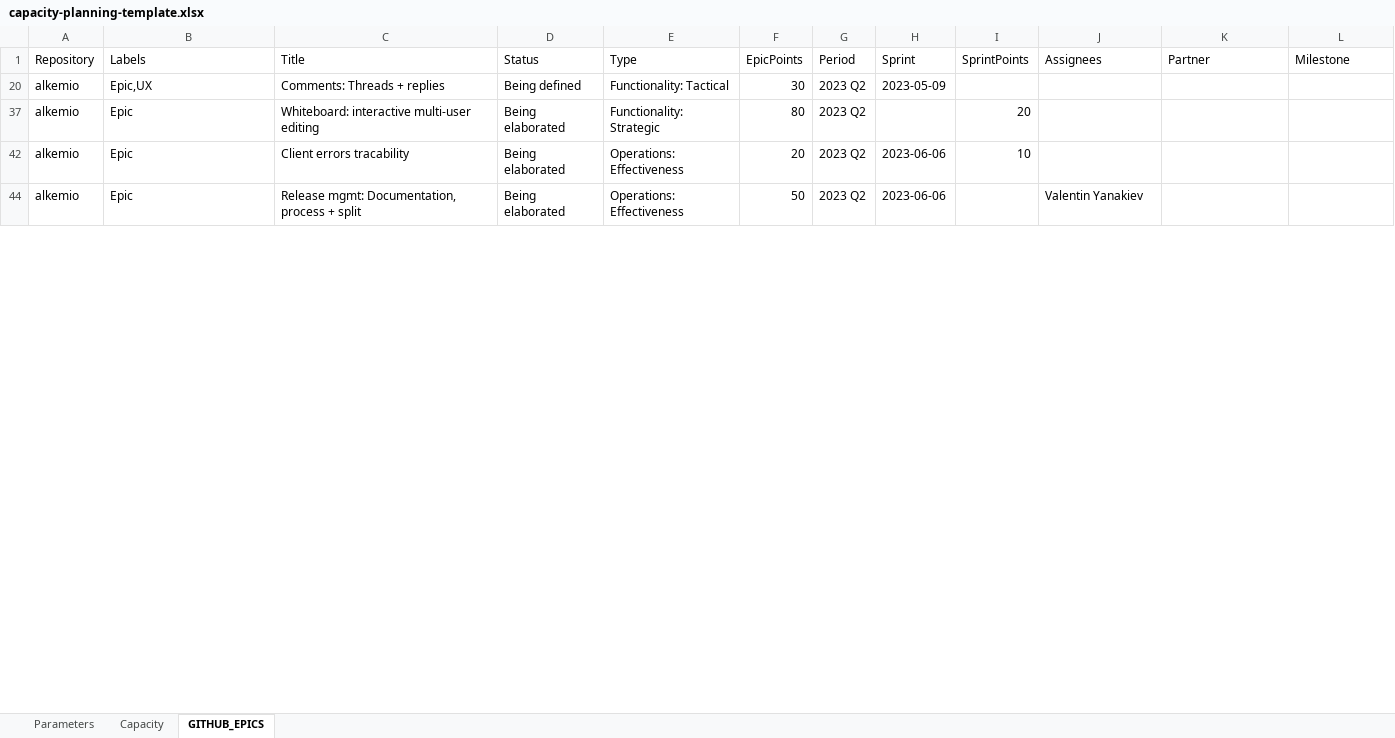
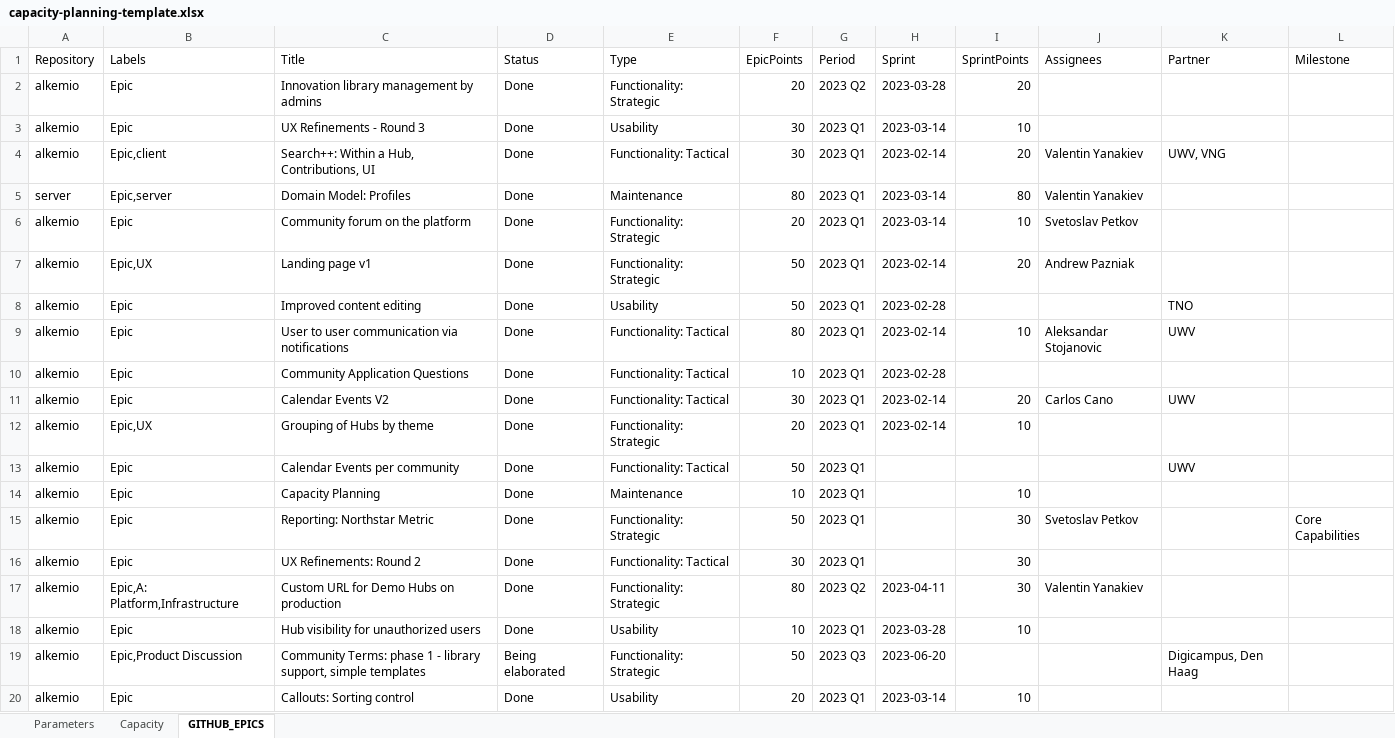
Before and after one commit to alkem-io/github-api, an Excel workbook: capacity-planning-template.xlsx, sheet GITHUB_EPICS, drawn as a sheet; only a part is shown; values as stored, in another font and other column widths than the file's, no borders; removed rows and columns are numbered as before the commit, all else as after; the diff covers the shown part only; the diff names each change by its address in the sheet, - before the commit and + after, or states it on an @@ line.

Commit message:
updated the excel template for planning

```diff
--- a/capacity-planning-template.xlsx (sheet GITHUB_EPICS)
+++ b/capacity-planning-template.xlsx (sheet GITHUB_EPICS)
-row 20: alkemio | Epic,UX | Comments: Threads + replies | Being defined | Functionality: Tactical | 30 | 2023 Q2 | 2023-05-09
-C2 (Title): Whiteboard: interactive multi-user editing
+C2 (Title): Innovation library management by admins
-D2 (Status): Being elaborated
+D2 (Status): Done
-F2 (EpicPoints): 80
+F2 (EpicPoints): 20
-H2 (Sprint): (empty)
+H2 (Sprint): 2023-03-28
@@ row 3 unhidden: alkemio | Epic | UX Refinements - Round 3 | Done | Usability | 30 | 2023 Q1 | 2023-03-14 | 10 @@
@@ row 4 unhidden: alkemio | Epic,client | Search++: Within a Hub, Contributions, UI | Done | Functionality: Tactical | 30 | 2023 Q1 | 2023-02-14 | 20 | Valentin Yanakiev | UWV, VNG @@
@@ row 5 unhidden: server | Epic,server | Domain Model: Profiles | Done | Maintenance | 80 | 2023 Q1 | 2023-03-14 | 80 | Valentin Yanakiev @@
@@ row 6 unhidden: alkemio | Epic | Community forum on the platform | Done | Functionality: Strategic | 20 | 2023 Q1 | 2023-03-14 | 10 | Svetoslav Petkov @@
@@ row 7 unhidden: alkemio | Epic,UX | Landing page v1 | Done | Functionality: Strategic | 50 | 2023 Q1 | 2023-02-14 | 20 | Andrew Pazniak @@
@@ row 8 unhidden: alkemio | Epic | Improved content editing | Done | Usability | 50 | 2023 Q1 | 2023-02-28 |  |  | TNO @@
@@ row 9 unhidden: alkemio | Epic | User to user communication via notifications | Done | Functionality: Tactical | 80 | 2023 Q1 | 2023-02-14 | 10 | Aleksandar Stojanovic | UWV @@
@@ row 10 unhidden: alkemio | Epic | Community Application Questions | Done | Functionality: Tactical | 10 | 2023 Q1 | 2023-02-28 @@
@@ row 11 unhidden: alkemio | Epic | Calendar Events V2 | Done | Functionality: Tactical | 30 | 2023 Q1 | 2023-02-14 | 20 | Carlos Cano | UWV @@
@@ row 12 unhidden: alkemio | Epic,UX | Grouping of Hubs by theme | Done | Functionality: Strategic | 20 | 2023 Q1 | 2023-02-14 | 10 @@
@@ row 13 unhidden: alkemio | Epic | Calendar Events per community | Done | Functionality: Tactical | 50 | 2023 Q1 |  |  |  | UWV @@
@@ row 14 unhidden: alkemio | Epic | Capacity Planning | Done | Maintenance | 10 | 2023 Q1 |  | 10 @@
@@ row 15 unhidden: alkemio | Epic | Reporting: Northstar Metric | Done | Functionality: Strategic | 50 | 2023 Q1 |  | 30 | Svetoslav Petkov |  | Core Capabilities @@
@@ row 16 unhidden: alkemio | Epic | UX Refinements: Round 2 | Done | Functionality: Tactical | 30 | 2023 Q1 |  | 30 @@
@@ row 17 unhidden: alkemio | Epic,A: Platform,Infrastructure | Custom URL for Demo Hubs on production | Done | Functionality: Strategic | 80 | 2023 Q2 | 2023-04-11 | 30 | Valentin Yanakiev @@
@@ row 18 unhidden: alkemio | Epic | Hub visibility for unauthorized users | Done | Usability | 10 | 2023 Q1 | 2023-03-28 | 10 @@
+row 19: alkemio | Epic,Product Discussion | Community Terms: phase 1 - library support, simple templates | Being elaborated | Functionality: Strategic | 50 | 2023 Q3 | 2023-06-20 |  |  | Digicampus, Den Haag
-C20 (Title): Client errors tracability
+C20 (Title): Callouts: Sorting control
-D20 (Status): Being elaborated
+D20 (Status): Done
-E20 (Type): Operations: Effectiveness
+E20 (Type): Usability
-G20 (Period): 2023 Q2
+G20 (Period): 2023 Q1
-H20 (Sprint): 2023-06-06
+H20 (Sprint): 2023-03-14
-row 44: alkemio | Epic | Release mgmt: Documentation, process + split | Being elaborated | Operations: Effectiveness | 50 | 2023 Q2 | 2023-06-06 |  | Valentin Yanakiev
```
Also changed, not shown: 70 added rows, 4 removed rows, 45 hidden or unhidden rows and 36 edited cells elsewhere in this sheet, sheet Capacity, sheet Parameters, formulas that keep their value, hidden cells, charts or pictures.
